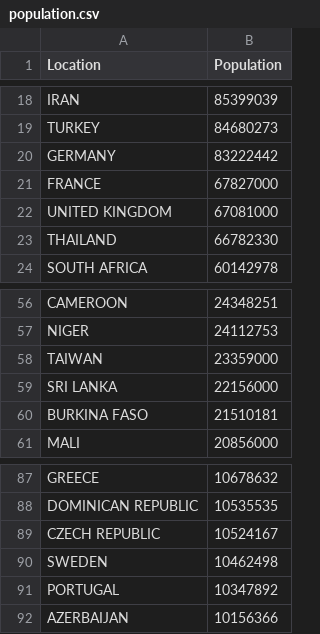
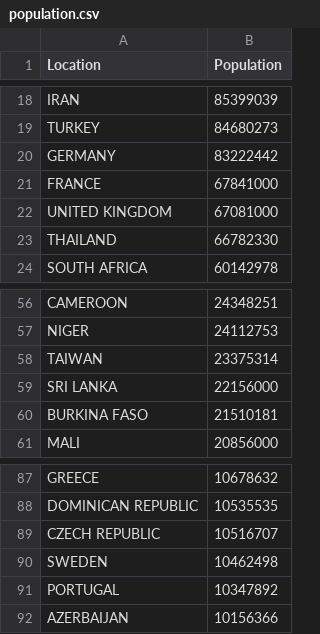
Before and after one commit to acmme/military_presence, a CSV file: deliverable_04/population.csv, drawn as a sheet; only a part is shown, gaps mark what is left out.

Commit message:
Update population.csv

```diff
--- a/deliverable_04/population.csv
+++ b/deliverable_04/population.csv
@@ -20,3 +20,3 @@ TURKEY,84680273
 GERMANY,83222442
-FRANCE,67827000
+FRANCE,67841000
 UNITED KINGDOM,67081000
@@ -57,3 +57,3 @@ CAMEROON,24348251
 NIGER,24112753
-TAIWAN,23359000
+TAIWAN,23375314
 SRI LANKA,22156000
@@ -88,3 +88,3 @@ GREECE,10678632
 DOMINICAN REPUBLIC,10535535
-CZECH REPUBLIC,10524167
+CZECH REPUBLIC,10516707
 SWEDEN,10462498
```
